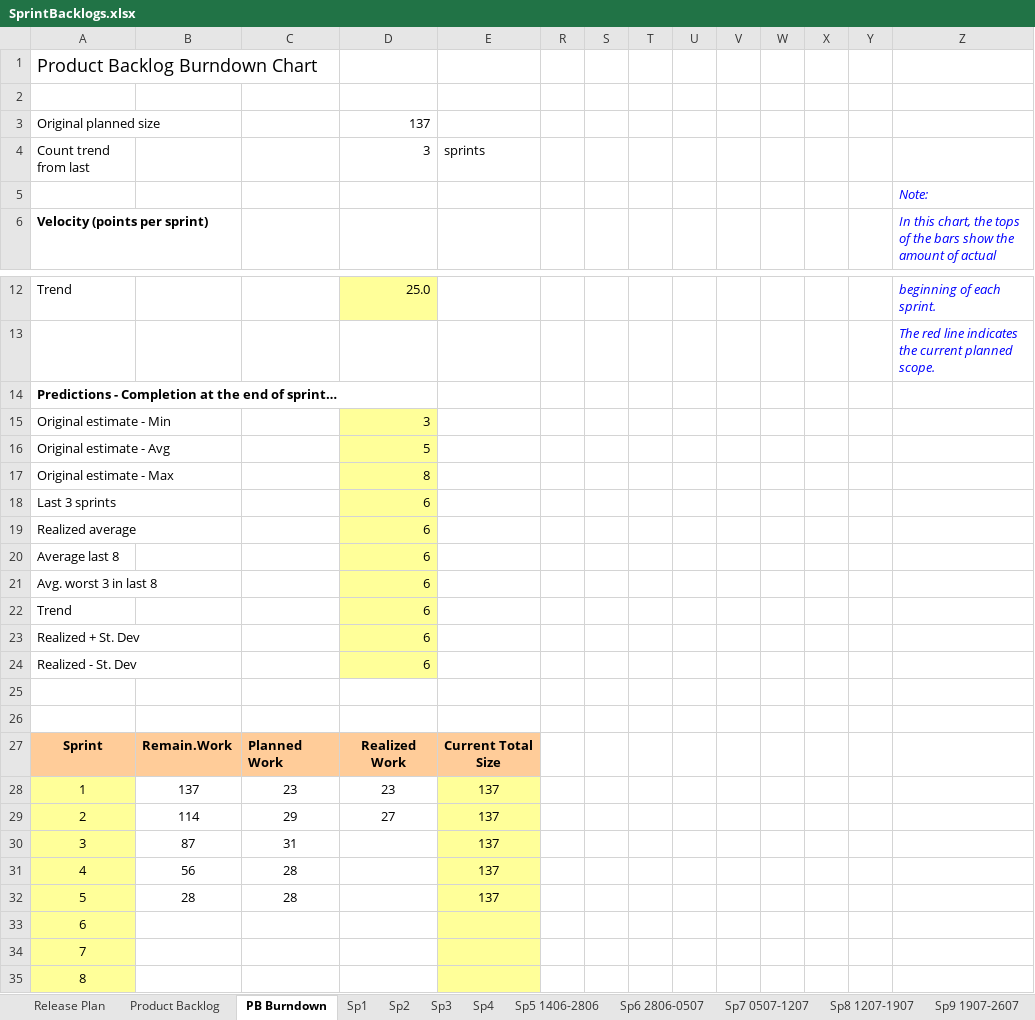
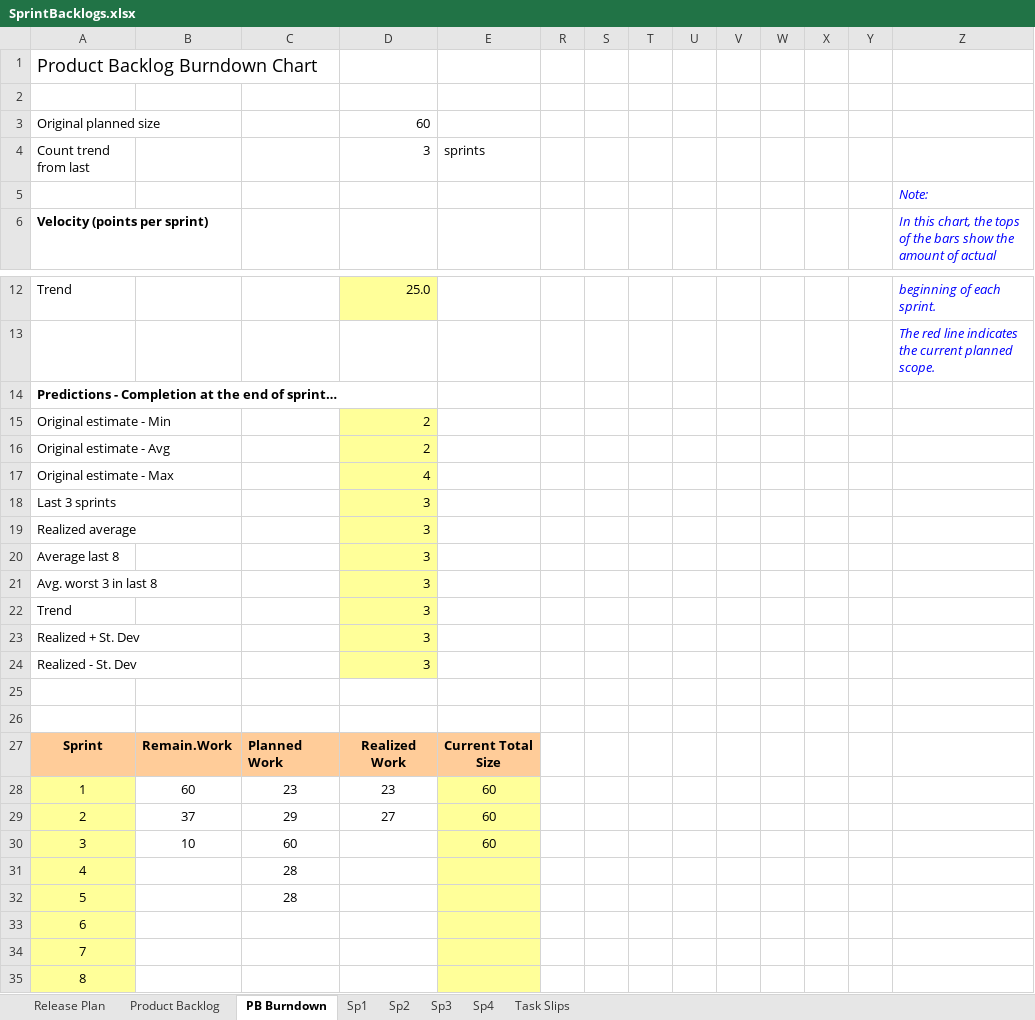
Before and after one commit to duyncse61032/mola-doc, an Excel workbook: SprintBacklogs.xlsx, sheet PB Burndown, drawn as a sheet; only a part is shown, gaps mark what is left out; values as stored, in another font and other column widths than the file's, no borders; charts and pictures and conditional formats not drawn; removed rows and columns are numbered as before the commit, all else as after; the diff names each change by its address in the sheet, - before the commit and + after, or states it on an @@ line.

```diff
--- a/SprintBacklogs.xlsx (sheet PB Burndown)
+++ b/SprintBacklogs.xlsx (sheet PB Burndown)
-sheet tab: Sp5 1406-2806
-sheet tab: Sp6 2806-0507
-sheet tab: Sp7 0507-1207
-sheet tab: Sp8 1207-1907
-sheet tab: Sp9 1907-2607
-D3: 137
+D3: 60
-D15: 3
+D15: 2
-D16: 5
+D16: 2
-D17: 8
+D17: 4
-D18:D24: 6
+D18:D24: 3
-B28: 137
+B28: 60
-E28:E29: 137
+E28:E29: 60
-B29: 114
+B29: 37
-row 30: 3 | 87 | 31 |  | 137
+row 30: 3 | 10 | 60 |  | 60
-B31: 56
+B31: (empty)
-E31:E32: 137
+E31:E32: (empty)
-B32: 28
+B32: (empty)
```
Also changed, not shown: sheet Product Backlog, sheet Sp3, sheet Release Plan, other sheet tabs, hidden cells, charts or pictures.
